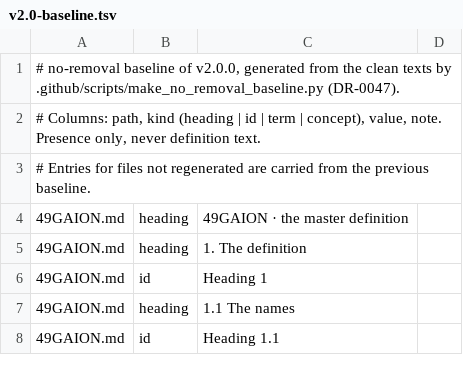
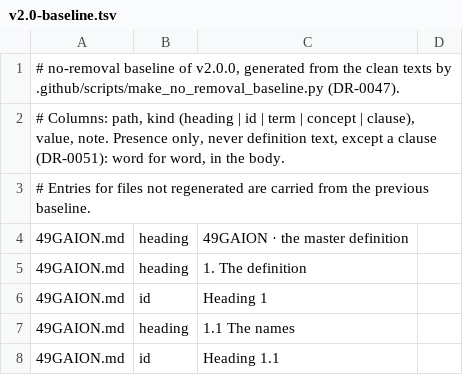
Before and after one commit to 49g-holding/49GAION, a TSV file: .github/no-removal/v2.0-baseline.tsv, drawn as a sheet; only a part is shown; the diff covers the shown part only.

```diff
--- a/.github/no-removal/v2.0-baseline.tsv
+++ b/.github/no-removal/v2.0-baseline.tsv
@@ -1,3 +1,3 @@
 # no-removal baseline of v2.0.0, generated from the clean texts by .github/scripts/make_no_removal_baseline.py (DR-0047).
-# Columns: path, kind (heading | id | term | concept), value, note. Presence only, never definition text.
+# Columns: path, kind (heading | id | term | concept | clause), value, note. Presence only, never definition text, except a clause (DR-0051): word for word, in the body.
 # Entries for files not regenerated are carried from the previous baseline.
```
Also changed, not shown: 47 added rows elsewhere in this file, 10 other files.
